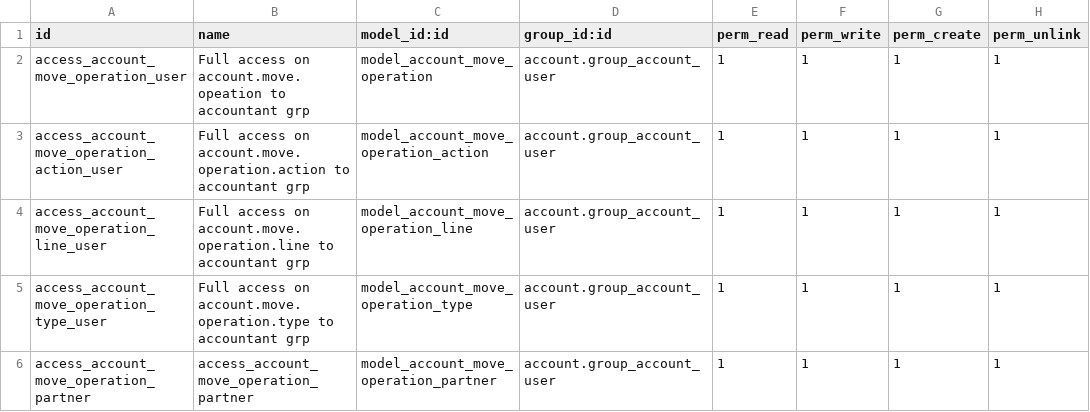
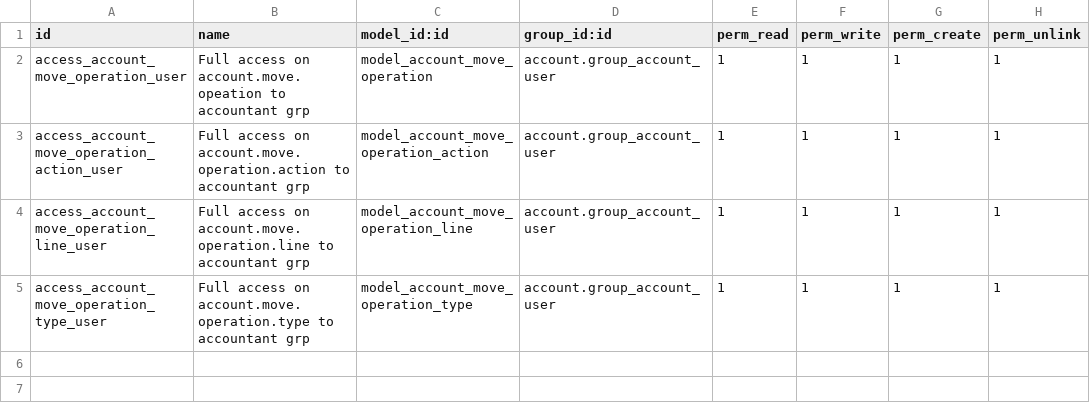
Before and after one commit to robertoCabreraAgro/addons_custom, a CSV file: account_move_operation/security/ir.model.access.csv, drawn as a sheet; the diff names each change by its address in the sheet, - before the commit and + after, or states it on an @@ line.

Commit message:
[WIP] operation works

```diff
--- a/account_move_operation/security/ir.model.access.csv
+++ b/account_move_operation/security/ir.model.access.csv
-row 6: access_account_move_operation_partner | access_account_move_operation_partner | model_account_move_operation_partner | account.group_account_user | 1 | 1 | 1 | 1
```
Also changed, not shown: 6 other files.
